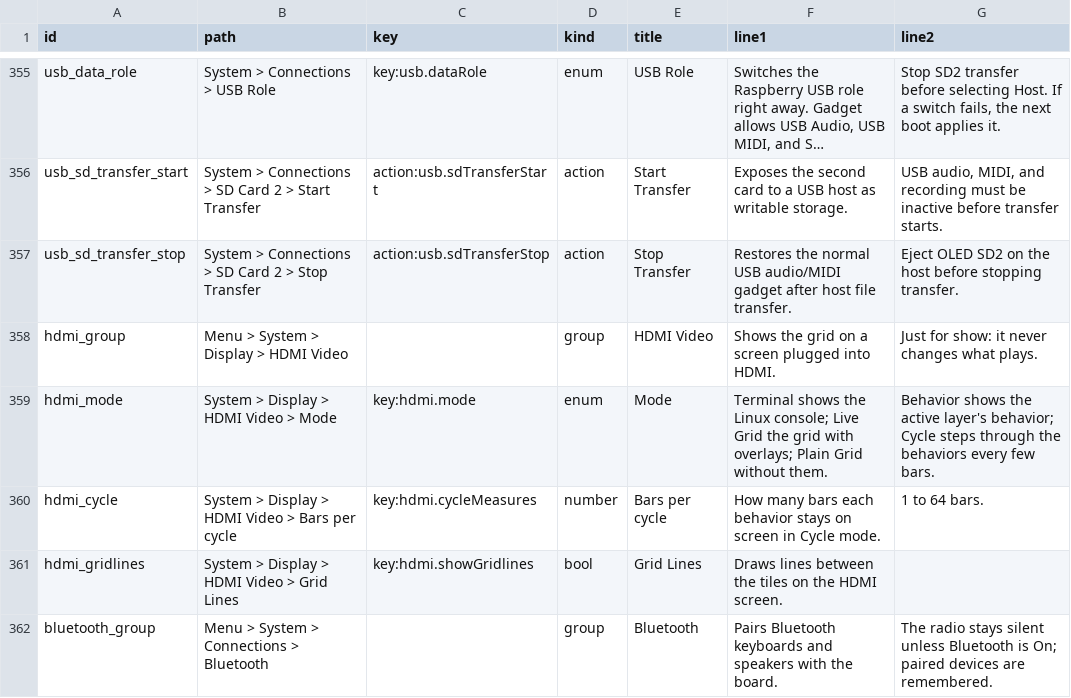
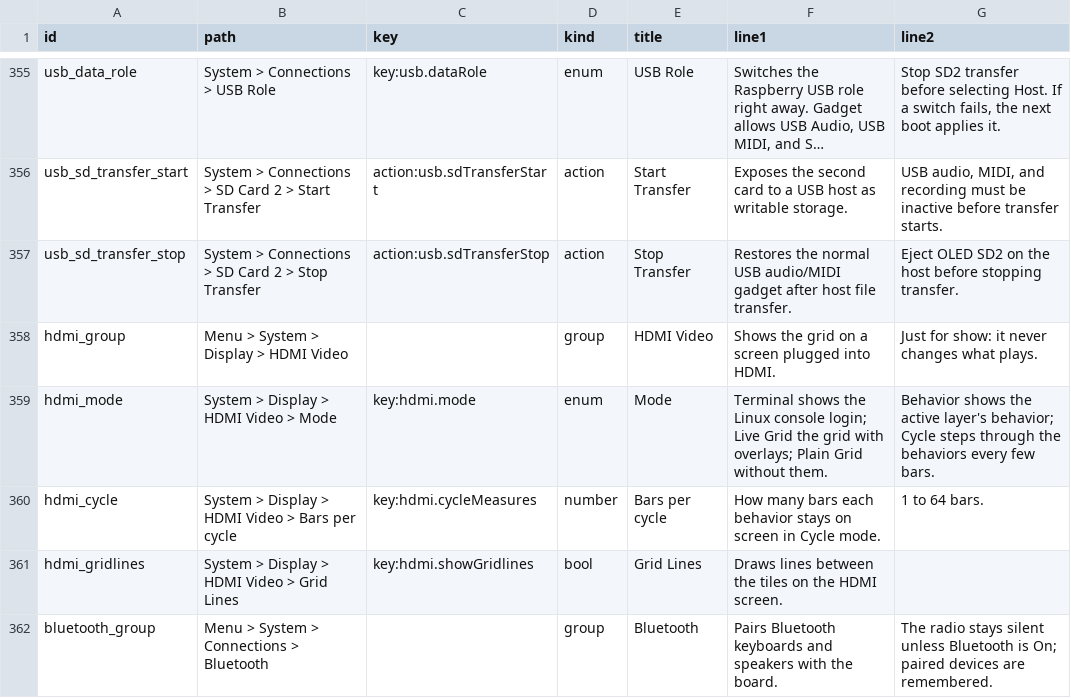
Before and after one commit to nexxyz/octessera, a TSV file: resources/menu-help-texts.tsv, drawn as a sheet; only a part is shown, gaps mark what is left out; long unchanged cells end in ….

Commit message:
Show the console login on tty2 in HDMI Terminal mode
Terminal mode now activates tty2, where both images run the console getty,
and the graphical modes take tty1 back before KD_GRAPHICS. getty@tty1 and
autovt@tty1 are masked on both boards so nothing resets the runtime's tty1.
The Orange's udev default leaves tty1 at 0600, so the runtime group gets
write access to it, and the Orange image no longer autologins root on its
consoles.

```diff
--- a/resources/menu-help-texts.tsv
+++ b/resources/menu-help-texts.tsv
@@ -358,3 +358,3 @@ usb_sd_transfer_stop	System > Connections > SD Card 2 > Stop Transfer	action:usb
 hdmi_group	Menu > System > Display > HDMI Video		group	HDMI Video	Shows the grid on a screen plugged into HDMI.	Just for show: it never changes what plays.
-hdmi_mode	System > Display > HDMI Video > Mode	key:hdmi.mode	enum	Mode	Terminal shows the Linux console; Live Grid the grid with overlays; Plain Grid without them.	Behavior shows the active layer's behavior; Cycle steps through the behaviors every few bars.
+hdmi_mode	System > Display > HDMI Video > Mode	key:hdmi.mode	enum	Mode	Terminal shows the Linux console login; Live Grid the grid with overlays; Plain Grid without them.	Behavior shows the active layer's behavior; Cycle steps through the behaviors every few bars.
 hdmi_cycle	System > Display > HDMI Video > Bars per cycle	key:hdmi.cycleMeasures	number	Bars per cycle	How many bars each behavior stays on screen in Cycle mode.	1 to 64 bars.
```
Also changed, not shown: 12 other files.
